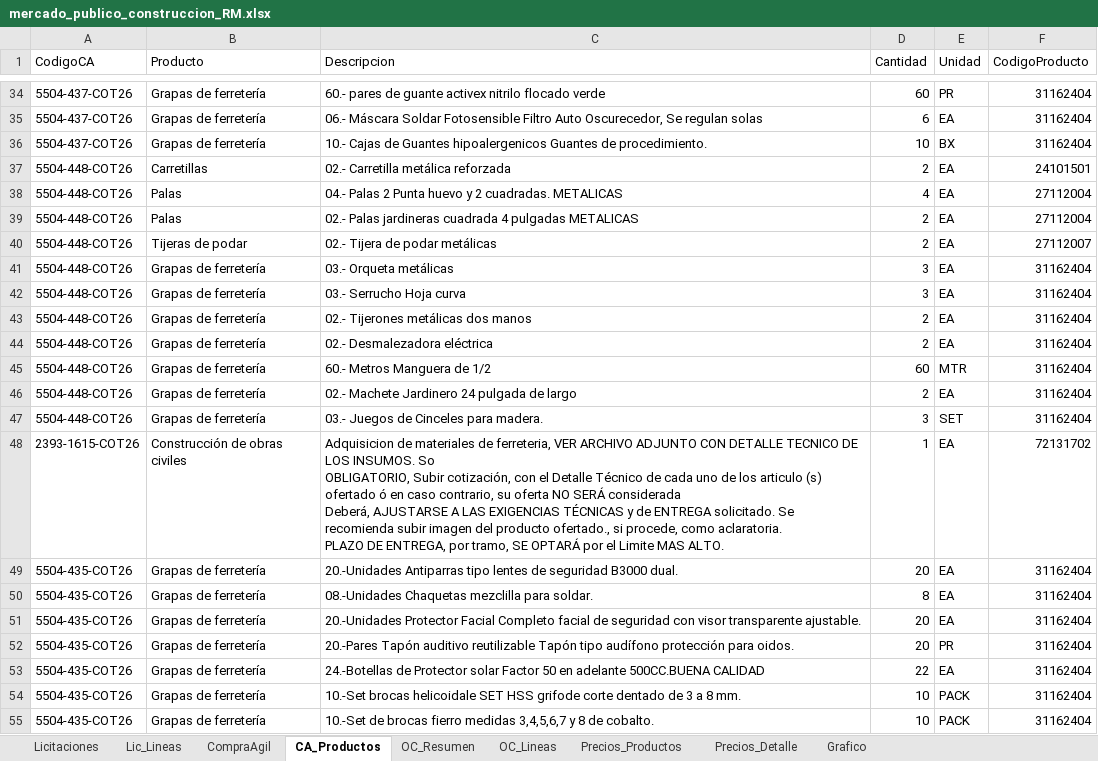
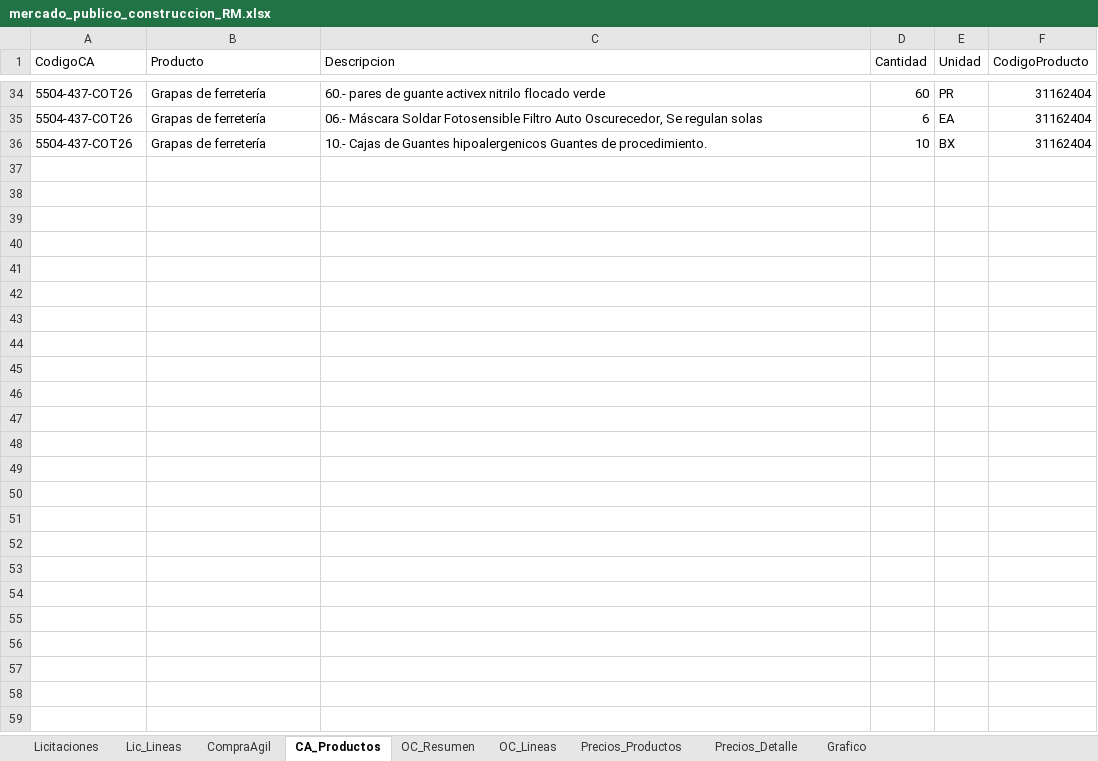
Before and after one commit to tchavarri/monitor-mercado-publico, an Excel workbook: docs/mercado_publico_construccion_RM.xlsx, sheet CA_Productos, drawn as a sheet; only a part is shown, gaps mark what is left out; values as stored, in another font and other column widths than the file's, no borders; ↵ is a line break in a cell; the diff covers the shown part only; the diff names each change by its address in the sheet, - before the commit and + after, or states it on an @@ line.

```diff
--- a/docs/mercado_publico_construccion_RM.xlsx (sheet CA_Productos)
+++ b/docs/mercado_publico_construccion_RM.xlsx (sheet CA_Productos)
-row 37: 5504-448-COT26 | Carretillas | 02.- Carretilla metálica reforzada | 2 | EA | 24101501
-row 38: 5504-448-COT26 | Palas | 04.- Palas 2 Punta huevo y 2 cuadradas. METALICAS | 4 | EA | 27112004
-row 39: 5504-448-COT26 | Palas | 02.- Palas jardineras cuadrada 4 pulgadas METALICAS | 2 | EA | 27112004
-row 40: 5504-448-COT26 | Tijeras de podar | 02.- Tijera de podar metálicas | 2 | EA | 27112007
-row 41: 5504-448-COT26 | Grapas de ferretería | 03.- Orqueta metálicas | 3 | EA | 31162404
-row 42: 5504-448-COT26 | Grapas de ferretería | 03.- Serrucho Hoja curva | 3 | EA | 31162404
-row 43: 5504-448-COT26 | Grapas de ferretería | 02.- Tijerones metálicas dos manos | 2 | EA | 31162404
-row 44: 5504-448-COT26 | Grapas de ferretería | 02.- Desmalezadora eléctrica | 2 | EA | 31162404
-row 45: 5504-448-COT26 | Grapas de ferretería | 60.- Metros Manguera de 1/2 | 60 | MTR | 31162404
-row 46: 5504-448-COT26 | Grapas de ferretería | 02.- Machete Jardinero 24 pulgada de largo | 2 | EA | 31162404
-row 47: 5504-448-COT26 | Grapas de ferretería | 03.- Juegos de Cinceles para madera. | 3 | SET | 31162404
-row 48: 2393-1615-COT26 | Construcción de obras civiles | Adquisicion de materiales de ferreteria, VER ARCHIVO ADJUNTO CON DETALLE TECNICO DE LOS INSUMOS. So ↵ OBLIGATORIO, Subir cotización, con el Detalle Técnico de cada uno de los articulo (s) ofertado ó en caso contrario, su oferta NO SERÁ considerada ↵ Deberá, AJUSTARSE A LAS EXIGENCIAS TÉCNICAS y de ENTREGA solicitado. Se recomienda subir imagen del producto ofertado., si procede, como aclaratoria. ↵ PLAZO DE ENTREGA, por tramo, SE OPTARÁ por el Limite MAS ALTO. | 1 | EA | 72131702
-row 49: 5504-435-COT26 | Grapas de ferretería | 20.-Unidades Antiparras tipo lentes de seguridad B3000 dual. | 20 | EA | 31162404
-row 50: 5504-435-COT26 | Grapas de ferretería | 08.-Unidades Chaquetas mezclilla para soldar. | 8 | EA | 31162404
-row 51: 5504-435-COT26 | Grapas de ferretería | 20.-Unidades Protector Facial Completo facial de seguridad con visor transparente ajustable. | 20 | EA | 31162404
-row 52: 5504-435-COT26 | Grapas de ferretería | 20.-Pares Tapón auditivo reutilizable Tapón tipo audífono protección para oidos. | 20 | PR | 31162404
-row 53: 5504-435-COT26 | Grapas de ferretería | 24.-Botellas de Protector solar Factor 50 en adelante 500CC.BUENA CALIDAD | 22 | EA | 31162404
-row 54: 5504-435-COT26 | Grapas de ferretería | 10.-Set brocas helicoidale SET HSS grifode corte dentado de 3 a 8 mm. | 10 | PACK | 31162404
-row 55: 5504-435-COT26 | Grapas de ferretería | 10.-Set de brocas fierro medidas 3,4,5,6,7 y 8 de cobalto. | 10 | PACK | 31162404
```
Also changed, not shown: 189 removed rows elsewhere in this sheet, sheet Lic_Lineas, sheet OC_Lineas, sheet CompraAgil, sheet OC_Resumen, sheet Licitaciones, charts or pictures, 3 other files.
